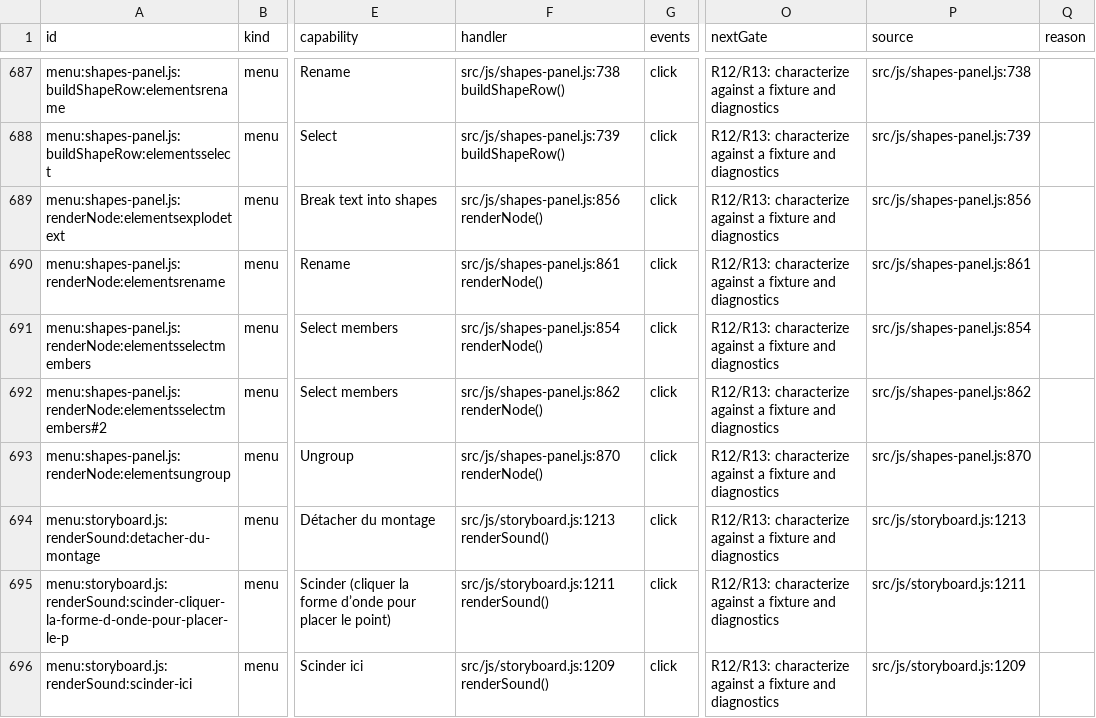
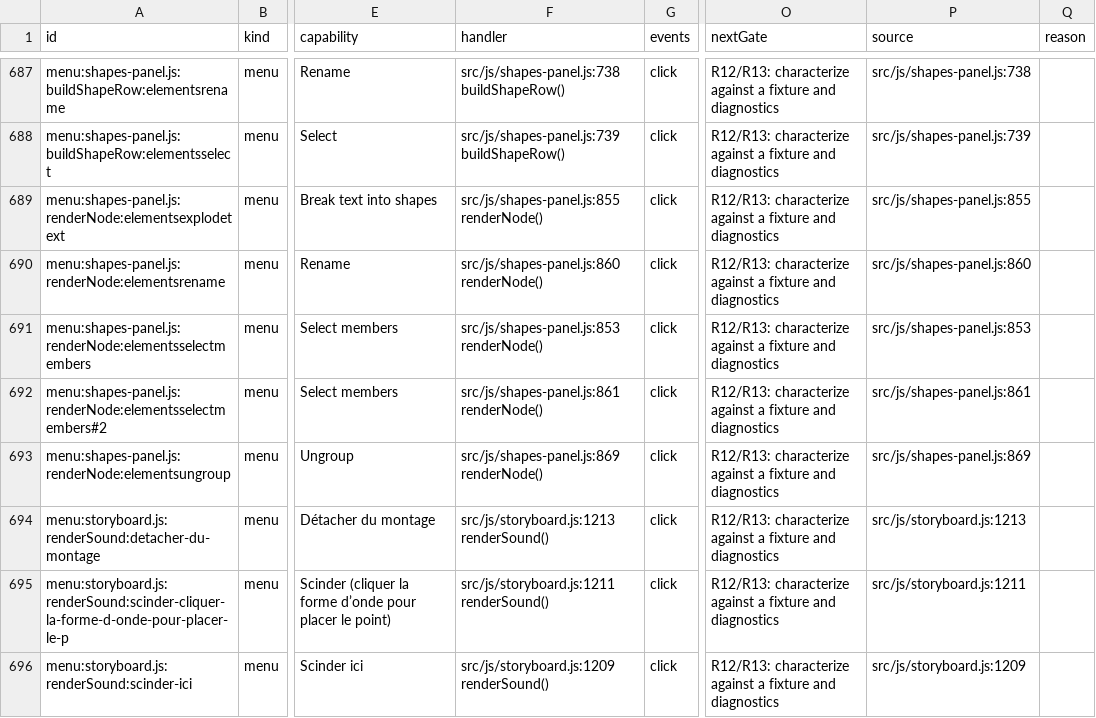
Before and after one commit to mysteropodes/nemo, a CSV file: engineering/inventory/surfaces.csv, drawn as a sheet; only a part is shown, gaps mark what is left out; the diff names each change by its address in the sheet, - before the commit and + after, or states it on an @@ line.

Commit message:
Refresh app-js coverage pins and inventory

```diff
--- a/engineering/inventory/surfaces.csv
+++ b/engineering/inventory/surfaces.csv
-F689 (handler): src/js/shapes-panel.js:856 renderNode()
+F689 (handler): src/js/shapes-panel.js:855 renderNode()
-P689 (source): src/js/shapes-panel.js:856
+P689 (source): src/js/shapes-panel.js:855
-F690 (handler): src/js/shapes-panel.js:861 renderNode()
+F690 (handler): src/js/shapes-panel.js:860 renderNode()
-P690 (source): src/js/shapes-panel.js:861
+P690 (source): src/js/shapes-panel.js:860
-F691 (handler): src/js/shapes-panel.js:854 renderNode()
+F691 (handler): src/js/shapes-panel.js:853 renderNode()
-P691 (source): src/js/shapes-panel.js:854
+P691 (source): src/js/shapes-panel.js:853
-F692 (handler): src/js/shapes-panel.js:862 renderNode()
+F692 (handler): src/js/shapes-panel.js:861 renderNode()
-P692 (source): src/js/shapes-panel.js:862
+P692 (source): src/js/shapes-panel.js:861
-F693 (handler): src/js/shapes-panel.js:870 renderNode()
+F693 (handler): src/js/shapes-panel.js:869 renderNode()
-P693 (source): src/js/shapes-panel.js:870
+P693 (source): src/js/shapes-panel.js:869
```
Also changed, not shown: 3 other files.
